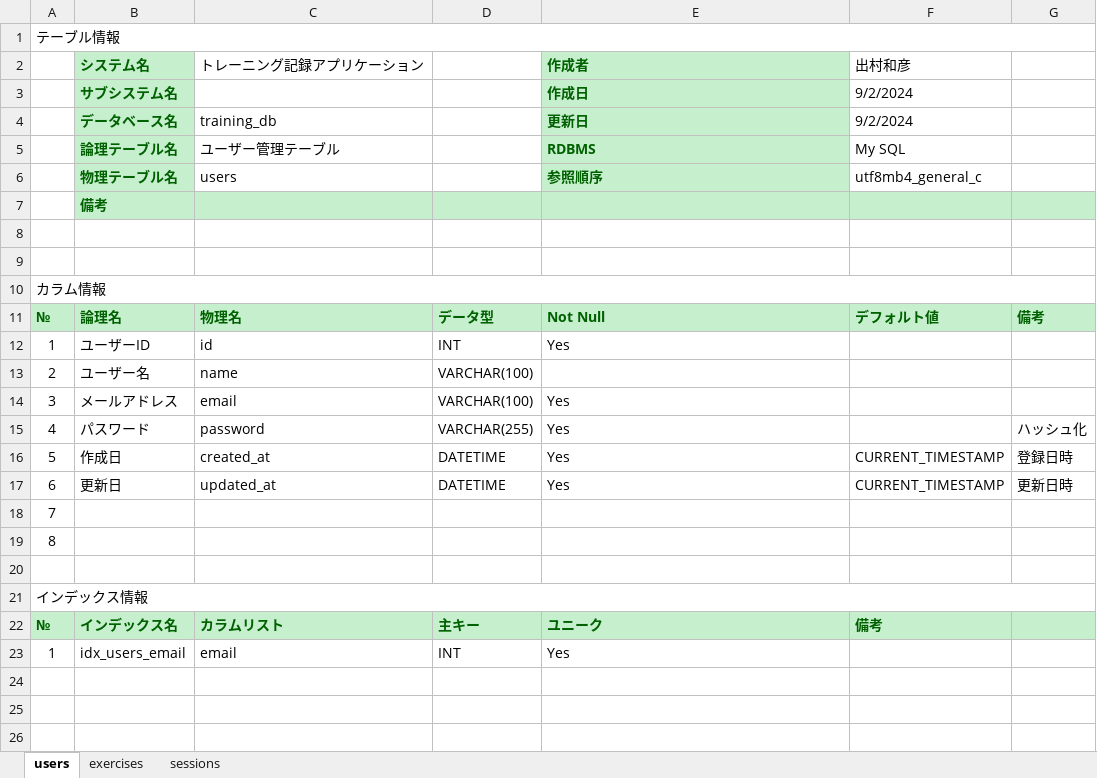
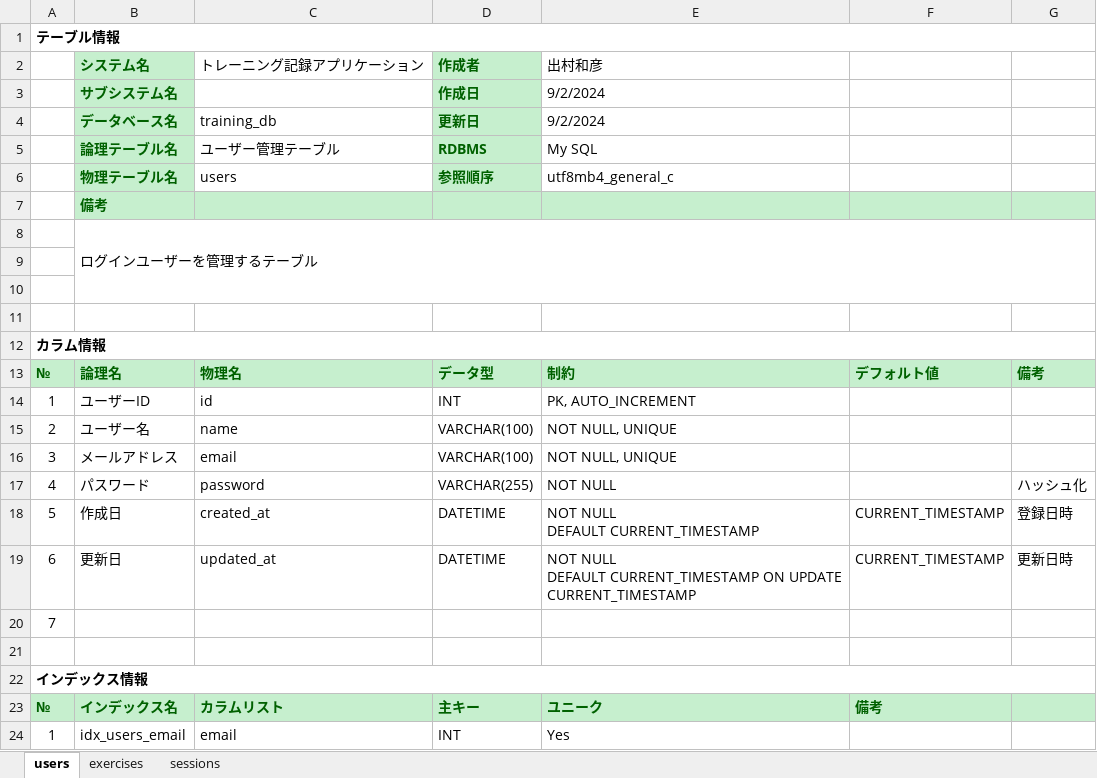
Before and after one commit to KAZ5298/TrainingRecordApp, an Excel workbook: ドキュメント/02 詳細設計/データベース設計書.xlsx, sheet users, drawn as a sheet; values as stored, in another font and other column widths than the file's, no borders; removed rows and columns are numbered as before the commit, all else as after; ↵ is a line break in a cell; the diff names each change by its address in the sheet, - before the commit and + after, or states it on an @@ line.

```diff
--- a/ドキュメント/02 詳細設計/データベース設計書.xlsx (sheet users)
+++ b/ドキュメント/02 詳細設計/データベース設計書.xlsx (sheet users)
-A1 bold: off
+A1 bold: on
-row 2:  | システム名 | トレーニング記録アプリケーション |  | 作成者 | 出村和彦
-row 3:  | サブシステム名 |  |  | 作成日 | 9/2/2024
-row 4:  | データベース名 | training_db |  | 更新日 | 9/2/2024
-row 5:  | 論理テーブル名 | ユーザー管理テーブル |  | RDBMS | My SQL
-row 6:  | 物理テーブル名 | users |  | 参照順序 | utf8mb4_general_c
+row 2:  | システム名 | トレーニング記録アプリケーション | 作成者 | 出村和彦
+row 3:  | サブシステム名 |  | 作成日 | 9/2/2024
+row 4:  | データベース名 | training_db | 更新日 | 9/2/2024
+row 5:  | 論理テーブル名 | ユーザー管理テーブル | RDBMS | My SQL
+row 6:  | 物理テーブル名 | users | 参照順序 | utf8mb4_general_c
+row 8:  | ログインユーザーを管理するテーブル
+row 9: (empty)
-A12 bold: off
+A12 bold: on
-E13: Not Null
+E13: 制約
-E14: Yes
+E14: PK, AUTO_INCREMENT
-E15: (empty)
+E15: NOT NULL, UNIQUE
-E16: Yes
+E16: NOT NULL, UNIQUE
-E17: Yes
+E17: NOT NULL
-E18: Yes
+E18: NOT NULL ↵ DEFAULT CURRENT_TIMESTAMP
-E19: Yes
+E19: NOT NULL ↵ DEFAULT CURRENT_TIMESTAMP ON UPDATE ↵ CURRENT_TIMESTAMP
-row 19: 8
-A22 bold: off
+A22 bold: on
```
Also changed, not shown: sheet exercises, sheet sessions, formulas that keep their value, 2 other files.
